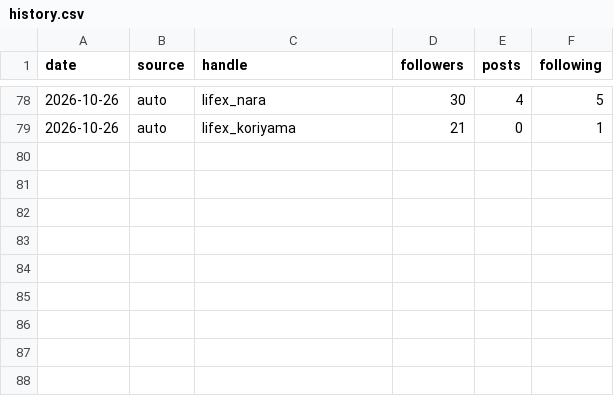
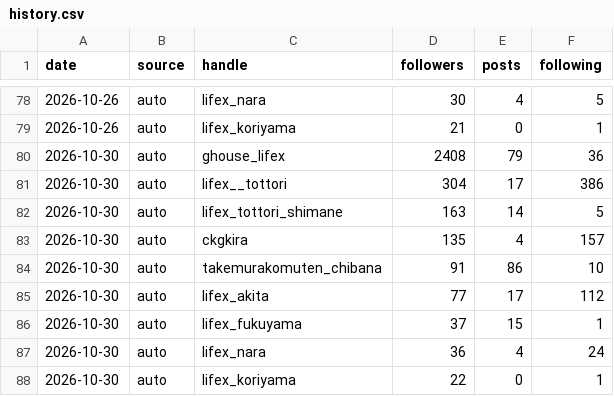
Before and after one commit to tokuda-k-sketch/lifex-public, a CSV file: insta-monitor/history.csv, drawn as a sheet; only a part is shown, gaps mark what is left out.

```diff
--- a/insta-monitor/history.csv
+++ b/insta-monitor/history.csv
@@ -79 +79,10 @@ date,source,handle,followers,posts,following
 2026-10-26,auto,lifex_koriyama,21,0,1
+2026-10-30,auto,ghouse_lifex,2408,79,36
+2026-10-30,auto,lifex__tottori,304,17,386
+2026-10-30,auto,lifex_tottori_shimane,163,14,5
+2026-10-30,auto,ckgkira,135,4,157
+2026-10-30,auto,takemurakomuten_chibana,91,86,10
+2026-10-30,auto,lifex_akita,77,17,112
+2026-10-30,auto,lifex_fukuyama,37,15,1
+2026-10-30,auto,lifex_nara,36,4,24
+2026-10-30,auto,lifex_koriyama,22,0,1
```
Also changed, not shown: 1 other file.
